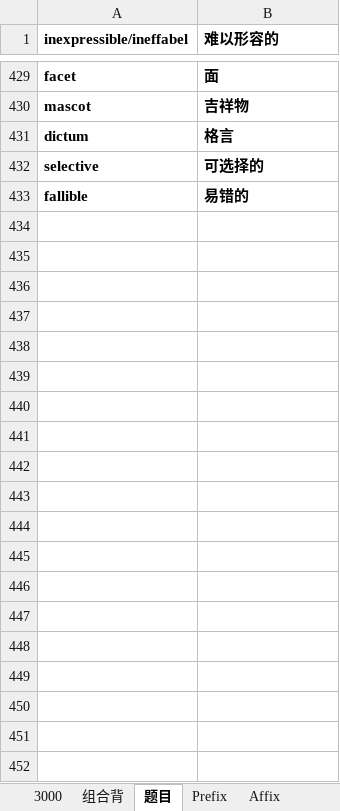
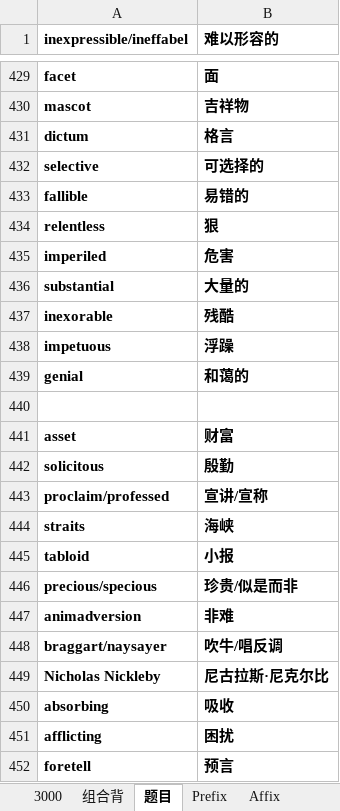
Before and after one commit to HanYouyang/GrowUp2019, an Excel workbook: 3000.xlsx, sheet 题目, drawn as a sheet; only a part is shown, gaps mark what is left out; values as stored, in another font and other column widths than the file's, no borders; the diff covers the shown part only; the diff names each change by its address in the sheet, - before the commit and + after, or states it on an @@ line.

```diff
--- a/3000.xlsx (sheet 题目)
+++ b/3000.xlsx (sheet 题目)
+row 434: relentless | 狠
+row 435: imperiled | 危害
+row 436: substantial | 大量的
+row 437: inexorable | 残酷
+row 438: impetuous | 浮躁
+row 439: genial | 和蔼的
+row 440: (empty)
+row 441: asset | 财富
+row 442: solicitous | 殷勤
+row 443: proclaim/professed | 宣讲/宣称
+row 444: straits | 海峡
+row 445: tabloid | 小报
+row 446: precious/specious | 珍贵/似是而非
+row 447: animadversion | 非难
+row 448: braggart/naysayer | 吹牛/唱反调
+row 449: Nicholas Nickleby | 尼古拉斯·尼克尔比
+row 450: absorbing | 吸收
+row 451: afflicting | 困扰
+row 452: foretell | 预言
```
Also changed, not shown: 62 added rows elsewhere in this sheet, hidden cells, 3 other files.
